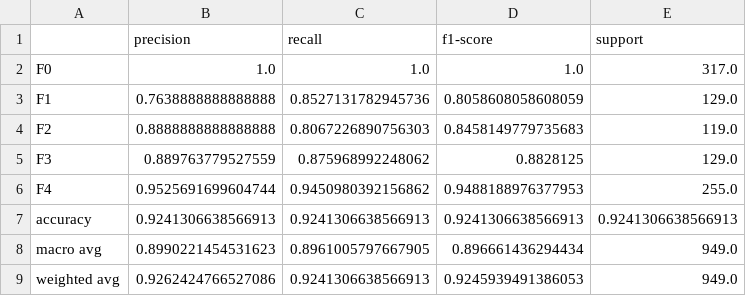
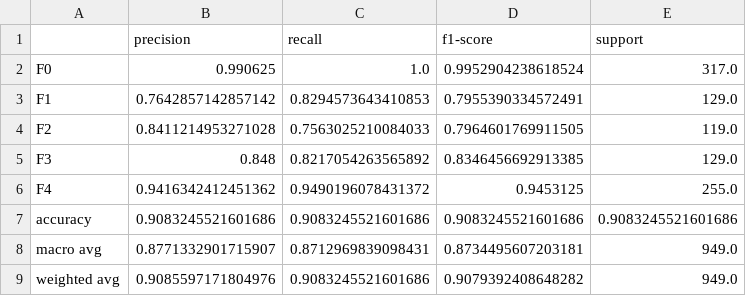
Before and after one commit to ritib-26/Liver-Fibrosis-Stage-Classification, a CSV file: results/metrics/resnet50_test_classification_report.csv, drawn as a sheet.

```diff
--- a/results/metrics/resnet50_test_classification_report.csv
+++ b/results/metrics/resnet50_test_classification_report.csv
@@ -1,9 +1,9 @@
 ,precision,recall,f1-score,support
-F0,1.0,1.0,1.0,317.0
-F1,0.7638888888888888,0.8527131782945736,0.8058608058608059,129.0
-F2,0.8888888888888888,0.8067226890756303,0.8458149779735683,119.0
-F3,0.889763779527559,0.875968992248062,0.8828125,129.0
-F4,0.9525691699604744,0.9450980392156862,0.9488188976377953,255.0
-accuracy,0.9241306638566913,0.9241306638566913,0.9241306638566913,0.9241306638566913
-macro avg,0.8990221454531623,0.8961005797667905,0.896661436294434,949.0
-weighted avg,0.9262424766527086,0.9241306638566913,0.9245939491386053,949.0
+F0,0.990625,1.0,0.9952904238618524,317.0
+F1,0.7642857142857142,0.8294573643410853,0.7955390334572491,129.0
+F2,0.8411214953271028,0.7563025210084033,0.7964601769911505,119.0
+F3,0.848,0.8217054263565892,0.8346456692913385,129.0
+F4,0.9416342412451362,0.9490196078431372,0.9453125,255.0
+accuracy,0.9083245521601686,0.9083245521601686,0.9083245521601686,0.9083245521601686
+macro avg,0.8771332901715907,0.8712969839098431,0.8734495607203181,949.0
+weighted avg,0.9085597171804976,0.9083245521601686,0.9079392408648282,949.0
```
Also changed, not shown: results/metrics/baseline_test_classification_report.csv, results/metrics/efficientnetB0_test_classification_report.csv, 33 other files.
